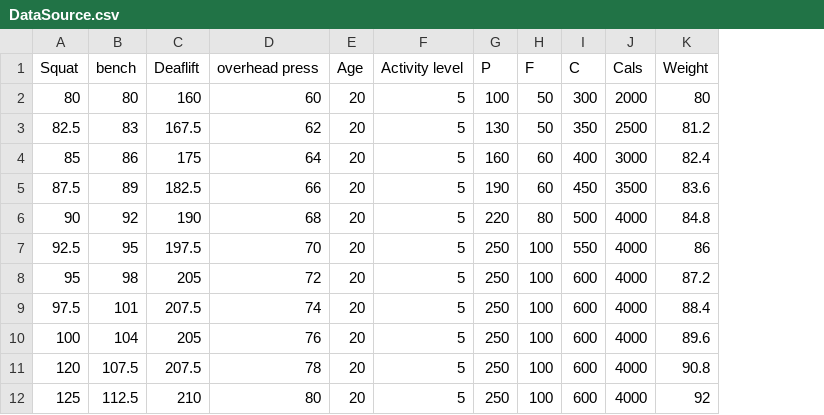
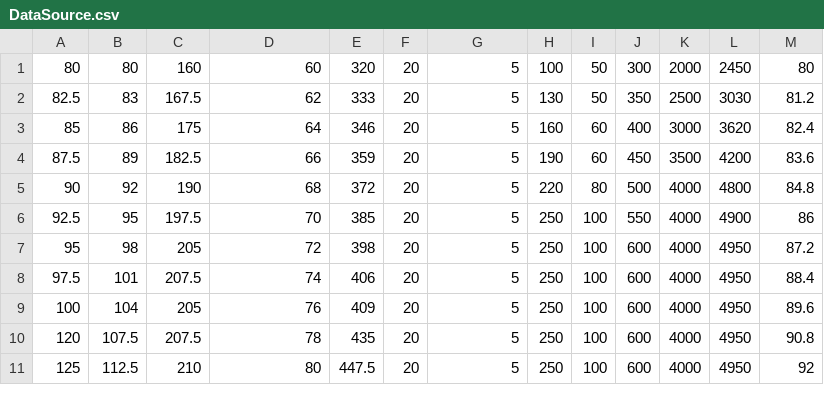
Before and after one commit to slimmo98/CET313PPW2, a CSV file: DataSource.csv, drawn as a sheet; only a part is shown; removed rows and columns are numbered as before the commit, all else as after; the diff names each change by its address in the sheet, - before the commit and + after, or states it on an @@ line.

Commit message:
Update DataSource.csv

```diff
--- a/DataSource.csv
+++ b/DataSource.csv
+column E, rows 1-11: 320 | 333 | 346 | 359 | 372 | 385 | 398 | 406 | 409 | 435 | 447.5
+column L, rows 1-11: 2450 | 3030 | 3620 | 4200 | 4800 | 4900 | 4950 | 4950 | 4950 | 4950 | 4950
-row 1: Squat | bench | Deaflift | overhead press | Age | Activity level | P | F | C | Cals | Weight
```
